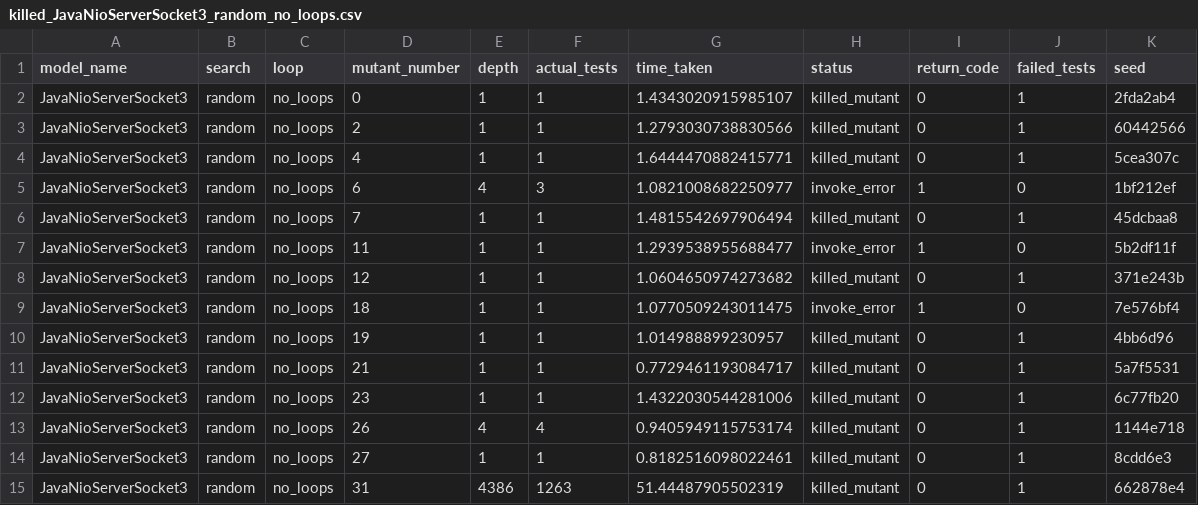
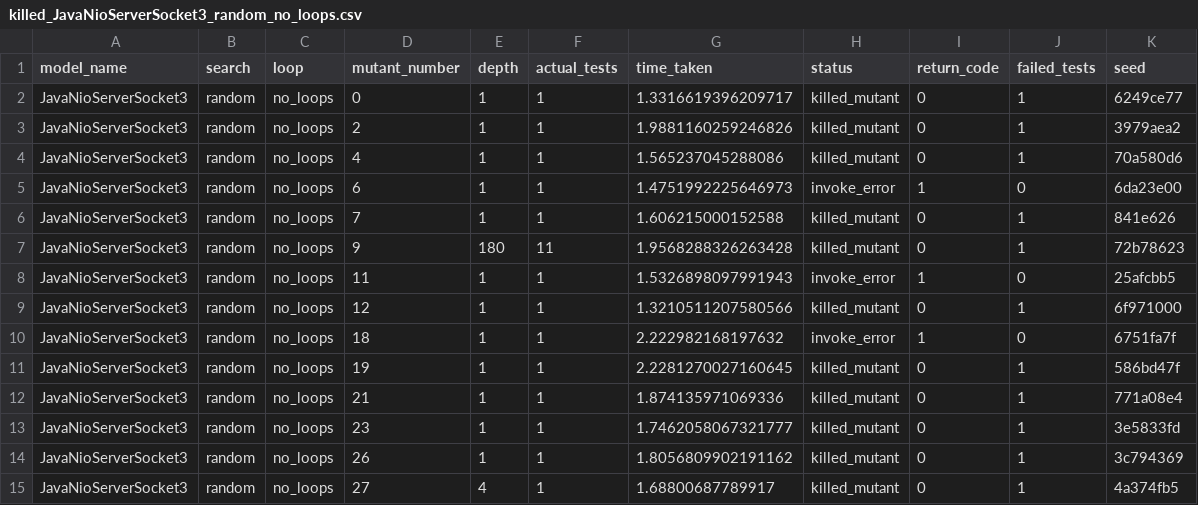
Before and after one commit to nour95/analysis, a CSV file: simple_mutants/analysis/csvs/killed_JavaNioServerSocket3_random_no_loops.csv, drawn as a sheet.

```diff
--- a/simple_mutants/analysis/csvs/killed_JavaNioServerSocket3_random_no_loops.csv
+++ b/simple_mutants/analysis/csvs/killed_JavaNioServerSocket3_random_no_loops.csv
@@ -1,15 +1,15 @@
 model_name,search,loop,mutant_number,depth,actual_tests,time_taken,status,return_code,failed_tests,seed
-JavaNioServerSocket3,random,no_loops,0,1,1,1.4343020915985107,killed_mutant,0,1,2fda2ab4
-JavaNioServerSocket3,random,no_loops,2,1,1,1.2793030738830566,killed_mutant,0,1,60442566
-JavaNioServerSocket3,random,no_loops,4,1,1,1.6444470882415771,killed_mutant,0,1,5cea307c
-JavaNioServerSocket3,random,no_loops,6,4,3,1.0821008682250977,invoke_error,1,0,1bf212ef
-JavaNioServerSocket3,random,no_loops,7,1,1,1.4815542697906494,killed_mutant,0,1,45dcbaa8
-JavaNioServerSocket3,random,no_loops,11,1,1,1.2939538955688477,invoke_error,1,0,5b2df11f
-JavaNioServerSocket3,random,no_loops,12,1,1,1.0604650974273682,killed_mutant,0,1,371e243b
-JavaNioServerSocket3,random,no_loops,18,1,1,1.0770509243011475,invoke_error,1,0,7e576bf4
-JavaNioServerSocket3,random,no_loops,19,1,1,1.014988899230957,killed_mutant,0,1,4bb6d96
-JavaNioServerSocket3,random,no_loops,21,1,1,0.7729461193084717,killed_mutant,0,1,5a7f5531
-JavaNioServerSocket3,random,no_loops,23,1,1,1.4322030544281006,killed_mutant,0,1,6c77fb20
-JavaNioServerSocket3,random,no_loops,26,4,4,0.9405949115753174,killed_mutant,0,1,1144e718
-JavaNioServerSocket3,random,no_loops,27,1,1,0.8182516098022461,killed_mutant,0,1,8cdd6e3
-JavaNioServerSocket3,random,no_loops,31,4386,1263,51.44487905502319,killed_mutant,0,1,662878e4
+JavaNioServerSocket3,random,no_loops,0,1,1,1.3316619396209717,killed_mutant,0,1,6249ce77
+JavaNioServerSocket3,random,no_loops,2,1,1,1.9881160259246826,killed_mutant,0,1,3979aea2
+JavaNioServerSocket3,random,no_loops,4,1,1,1.565237045288086,killed_mutant,0,1,70a580d6
+JavaNioServerSocket3,random,no_loops,6,1,1,1.4751992225646973,invoke_error,1,0,6da23e00
+JavaNioServerSocket3,random,no_loops,7,1,1,1.606215000152588,killed_mutant,0,1,841e626
+JavaNioServerSocket3,random,no_loops,9,180,11,1.9568288326263428,killed_mutant,0,1,72b78623
+JavaNioServerSocket3,random,no_loops,11,1,1,1.5326898097991943,invoke_error,1,0,25afcbb5
+JavaNioServerSocket3,random,no_loops,12,1,1,1.3210511207580566,killed_mutant,0,1,6f971000
+JavaNioServerSocket3,random,no_loops,18,1,1,2.222982168197632,invoke_error,1,0,6751fa7f
+JavaNioServerSocket3,random,no_loops,19,1,1,2.2281270027160645,killed_mutant,0,1,586bd47f
+JavaNioServerSocket3,random,no_loops,21,1,1,1.874135971069336,killed_mutant,0,1,771a08e4
+JavaNioServerSocket3,random,no_loops,23,1,1,1.7462058067321777,killed_mutant,0,1,3e5833fd
+JavaNioServerSocket3,random,no_loops,26,1,1,1.8056809902191162,killed_mutant,0,1,3c794369
+JavaNioServerSocket3,random,no_loops,27,4,1,1.68800687789917,killed_mutant,0,1,4a374fb5
```
Also changed, not shown: simple_mutants/analysis/csvs/killed_ElevatorModel_bes_no_loops.csv, simple_mutants/analysis/csvs/killed_ElevatorModel_random_no_loops.csv, 14 other files.
